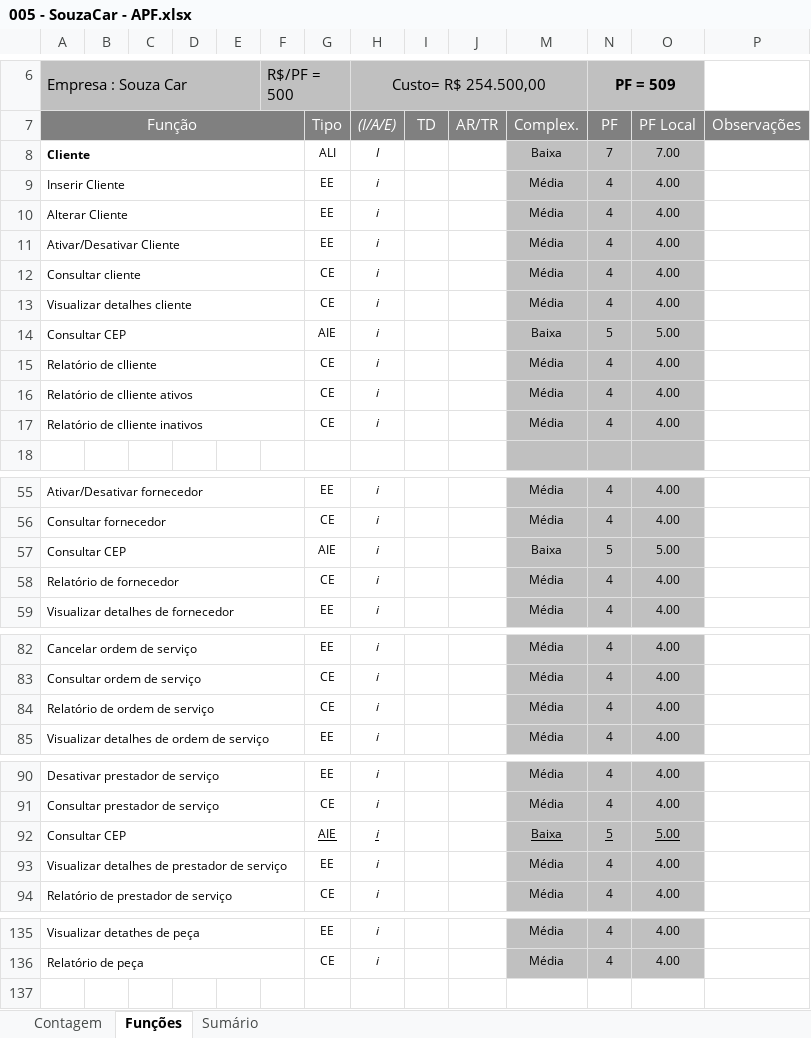
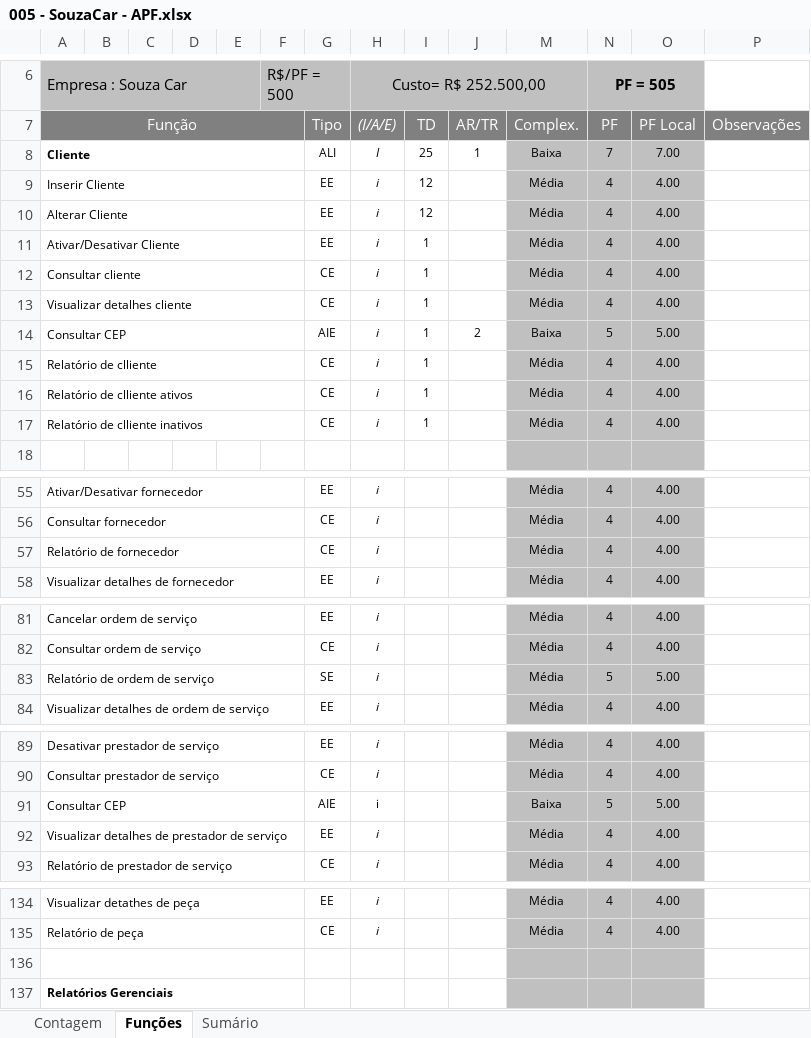
Before and after one commit to pcmartins/M64-Bela-Adormecida-, an Excel workbook: 2 - Requisitos/2.5 - Planilha_de_Contagem/005 - SouzaCar - APF.xlsx, sheet Funções, drawn as a sheet; only a part is shown, gaps mark what is left out; values as stored, in another font and other column widths than the file's, no borders; charts and pictures and conditional formats not drawn; removed rows and columns are numbered as before the commit, all else as after; the diff names each change by its address in the sheet, - before the commit and + after, or states it on an @@ line.

```diff
--- a/2 - Requisitos/2.5 - Planilha_de_Contagem/005 - SouzaCar - APF.xlsx (sheet Funções)
+++ b/2 - Requisitos/2.5 - Planilha_de_Contagem/005 - SouzaCar - APF.xlsx (sheet Funções)
-H6: Custo= R$ 254.500,00
+H6: Custo= R$ 252.500,00
-N6: PF = 509
+N6: PF = 505
-I8: (empty)
+I8: 25
-J8: (empty)
+J8: 1
-I9:I10: (empty)
+I9:I10: 12
-I11:I17: (empty)
+I11:I17: 1
-J14: (empty)
+J14: 2
-row 57: Consultar CEP |  |  |  |  |  | AIE | i |  |  | Baixa | 5 | 5.00
-G83: CE
+G83: SE
-N83 (PF = 505): 4
+N83 (PF = 505): 5
-O83: 4.00
+O83: 5.00
-G91:H91 underline: on
+G91:H91 underline: off
-H91 italic: on
+H91 italic: off
-M91:O91 underline: on
+M91:O91 underline: off
+row 136: (empty)
+row 137: Relatórios Gerenciais
```
Also changed, not shown: sheet Sumário, sheet Contagem, formulas that keep their value, hidden cells, 8 other files.
